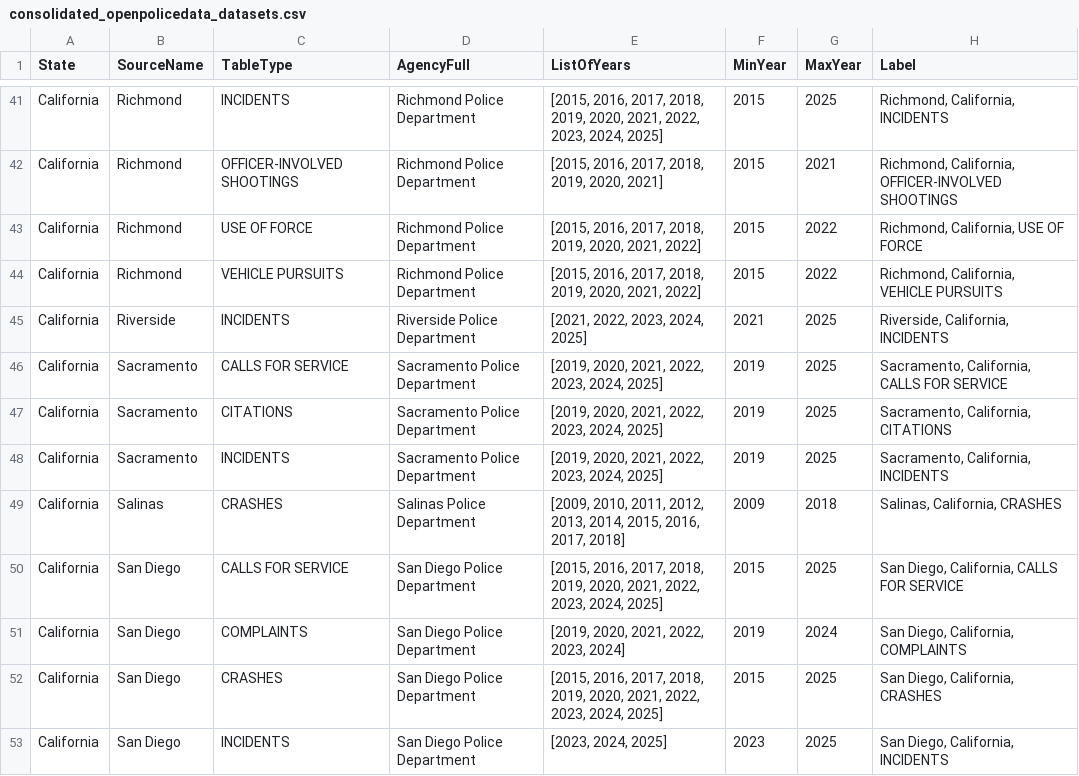
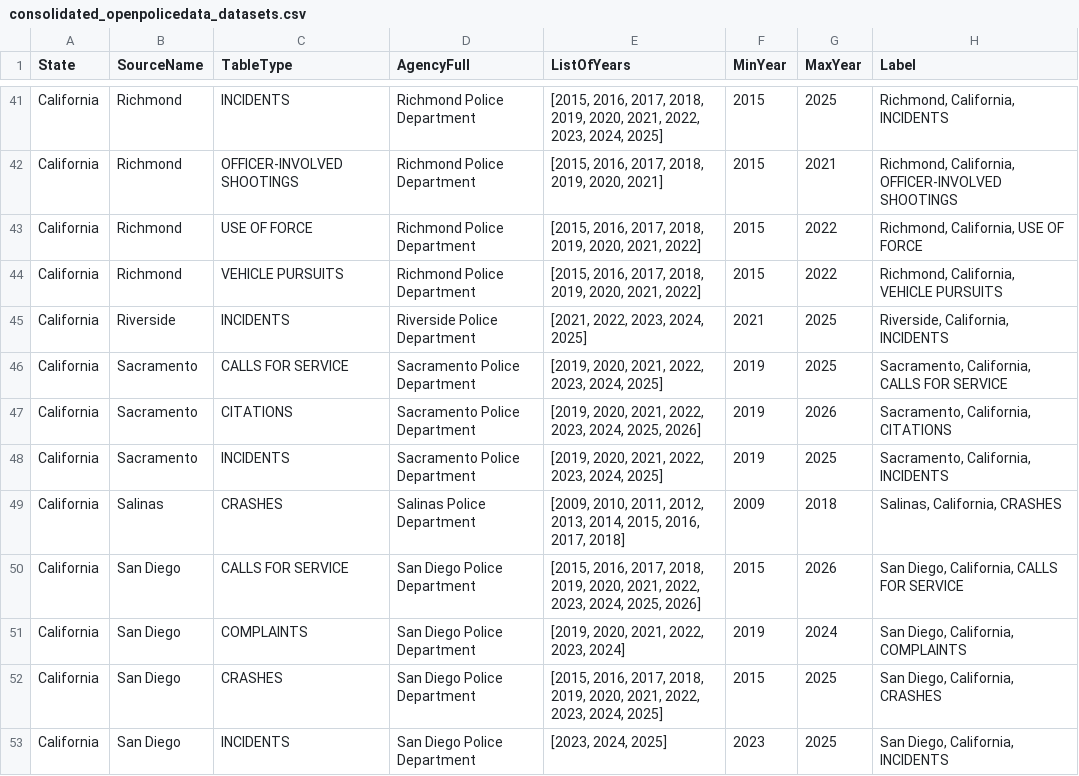
Before and after one commit to openpolicedata/opd-examples, a CSV file: Finding_Stopped_Datasets/consolidated_openpolicedata_datasets.csv, drawn as a sheet; only a part is shown, gaps mark what is left out; the diff covers the shown part only.

```diff
--- a/Finding_Stopped_Datasets/consolidated_openpolicedata_datasets.csv
+++ b/Finding_Stopped_Datasets/consolidated_openpolicedata_datasets.csv
@@ -46,6 +46,6 @@ California,Riverside,INCIDENTS,Riverside Police Department,"[2021, 2022, 2023, 2
 California,Sacramento,CALLS FOR SERVICE,Sacramento Police Department,"[2019, 2020, 2021, 2022, 2023, 2024, 2025]",2019,2025,"Sacramento, California, CALLS FOR SERVICE"
-California,Sacramento,CITATIONS,Sacramento Police Department,"[2019, 2020, 2021, 2022, 2023, 2024, 2025]",2019,2025,"Sacramento, California, CITATIONS"
+California,Sacramento,CITATIONS,Sacramento Police Department,"[2019, 2020, 2021, 2022, 2023, 2024, 2025, 2026]",2019,2026,"Sacramento, California, CITATIONS"
 California,Sacramento,INCIDENTS,Sacramento Police Department,"[2019, 2020, 2021, 2022, 2023, 2024, 2025]",2019,2025,"Sacramento, California, INCIDENTS"
 California,Salinas,CRASHES,Salinas Police Department,"[2009, 2010, 2011, 2012, 2013, 2014, 2015, 2016, 2017, 2018]",2009,2018,"Salinas, California, CRASHES"
-California,San Diego,CALLS FOR SERVICE,San Diego Police Department,"[2015, 2016, 2017, 2018, 2019, 2020, 2021, 2022, 2023, 2024, 2025]",2015,2025,"San Diego, California, CALLS FOR SERVICE"
+California,San Diego,CALLS FOR SERVICE,San Diego Police Department,"[2015, 2016, 2017, 2018, 2019, 2020, 2021, 2022, 2023, 2024, 2025, 2026]",2015,2026,"San Diego, California, CALLS FOR SERVICE"
 California,San Diego,COMPLAINTS,San Diego Police Department,"[2019, 2020, 2021, 2022, 2023, 2024]",2019,2024,"San Diego, California, COMPLAINTS"
```
Also changed, not shown: 3 added rows and 85 edited cells elsewhere in this file, Finding_Stopped_Datasets/consolidated_openpolicedata_datasets_agencies_still_release_at_least_1_dataset.csv, 2 other files.
